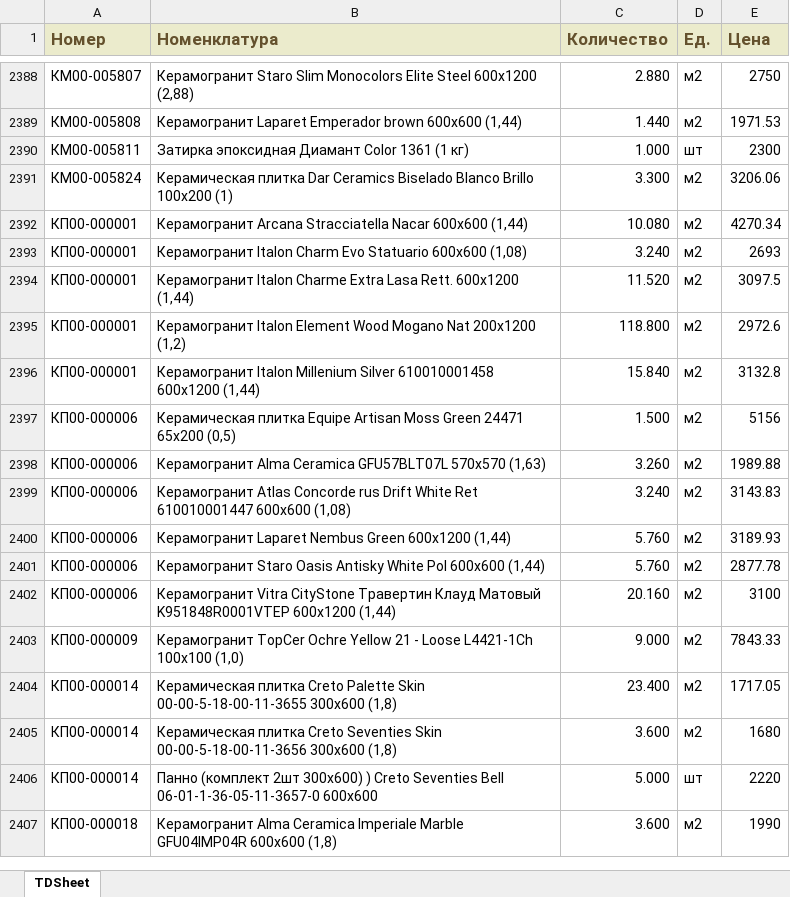
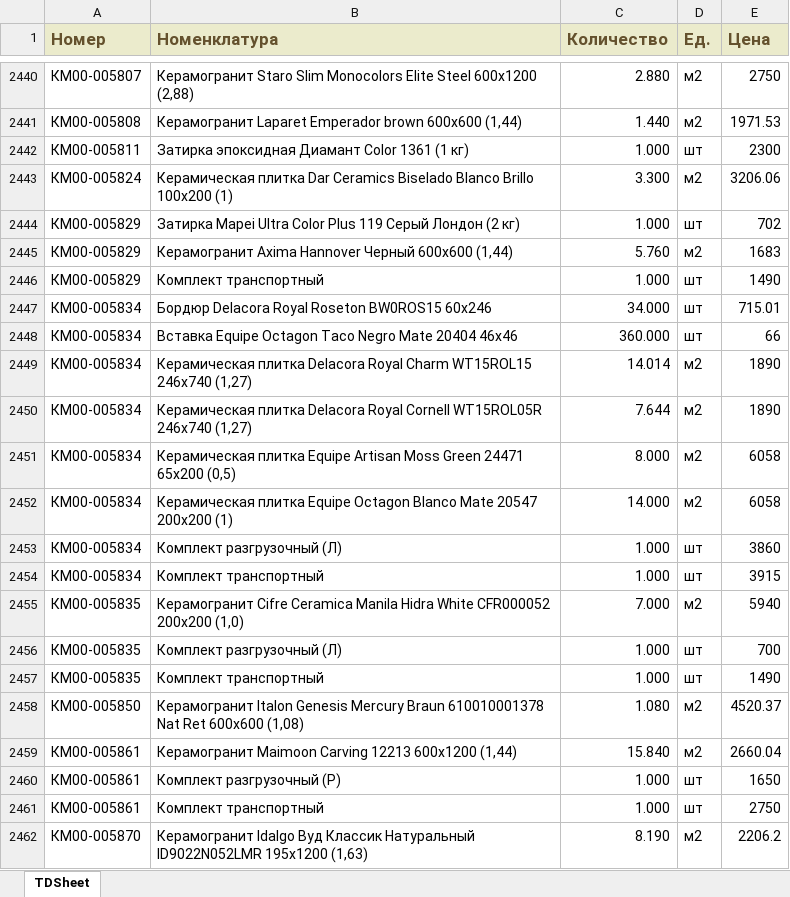
Before and after one commit to damonjiuc/prod, an Excel workbook: app/xls/Keramika diz tovary (XLSX).xlsx, sheet TDSheet, drawn as a sheet; only a part is shown, gaps mark what is left out; the shorter side is filled out with more unchanged rows; values as stored, in another font and other column widths than the file's, no borders; charts and pictures not drawn; the diff covers the shown part only; the diff names each change by its address in the sheet, - before the commit and + after, or states it on an @@ line.

```diff
--- a/app/xls/Keramika diz tovary (XLSX).xlsx (sheet TDSheet)
+++ b/app/xls/Keramika diz tovary (XLSX).xlsx (sheet TDSheet)
+row 2444: КМ00-005829 | Затирка Mapei Ultra Color Plus 119 Серый Лондон (2 кг) | 1.000 | шт | 702
+row 2445: КМ00-005829 | Керамогранит Axima Hannover Черный 600x600 (1,44) | 5.760 | м2 | 1683
+row 2446: КМ00-005829 | Комплект транспортный | 1.000 | шт | 1490
+row 2447: КМ00-005834 | Бордюр Delacora Royal Roseton BW0ROS15 60х246 | 34.000 | шт | 715.01
+row 2448: КМ00-005834 | Вставка Equipe Octagon Taco Negro Mate 20404 46х46 | 360.000 | шт | 66
+row 2449: КМ00-005834 | Керамическая плитка Delacora Royal Charm WT15ROL15 246x740 (1,27) | 14.014 | м2 | 1890
+row 2450: КМ00-005834 | Керамическая плитка Delacora Royal Cornell WT15ROL05R 246х740 (1,27) | 7.644 | м2 | 1890
+row 2451: КМ00-005834 | Керамическая плитка Equipe Artisan Moss Green 24471 65x200 (0,5) | 8.000 | м2 | 6058
+row 2452: КМ00-005834 | Керамическая плитка Equipe Octagon Blanco Mate 20547 200x200 (1) | 14.000 | м2 | 6058
+row 2453: КМ00-005834 | Комплект разгрузочный (Л) | 1.000 | шт | 3860
+row 2454: КМ00-005834 | Комплект транспортный | 1.000 | шт | 3915
+row 2455: КМ00-005835 | Керамогранит Cifre Ceramica Manila Hidra White CFR000052 200х200 (1,0) | 7.000 | м2 | 5940
+row 2456: КМ00-005835 | Комплект разгрузочный (Л) | 1.000 | шт | 700
+row 2457: КМ00-005835 | Комплект транспортный | 1.000 | шт | 1490
+row 2458: КМ00-005850 | Керамогранит Italon Genesis Mercury Braun 610010001378 Nat Ret 600x600 (1,08) | 1.080 | м2 | 4520.37
+row 2459: КМ00-005861 | Керамогранит Maimoon Carving 12213 600х1200 (1,44) | 15.840 | м2 | 2660.04
+row 2460: КМ00-005861 | Комплект разгрузочный (Р) | 1.000 | шт | 1650
+row 2461: КМ00-005861 | Комплект транспортный | 1.000 | шт | 2750
+row 2462: КМ00-005870 | Керамогранит Idalgo Вуд Классик Натуральный ID9022N052LMR 195x1200 (1,63) | 8.190 | м2 | 2206.2
```
Also changed, not shown: 108 added rows, 1 removed row and 9 edited cells elsewhere in this sheet, app/xls/Dveri diz tovary (XLSX).xlsx, app/xls/Parket diz tovary (XLSX).xlsx, 33 other files.
